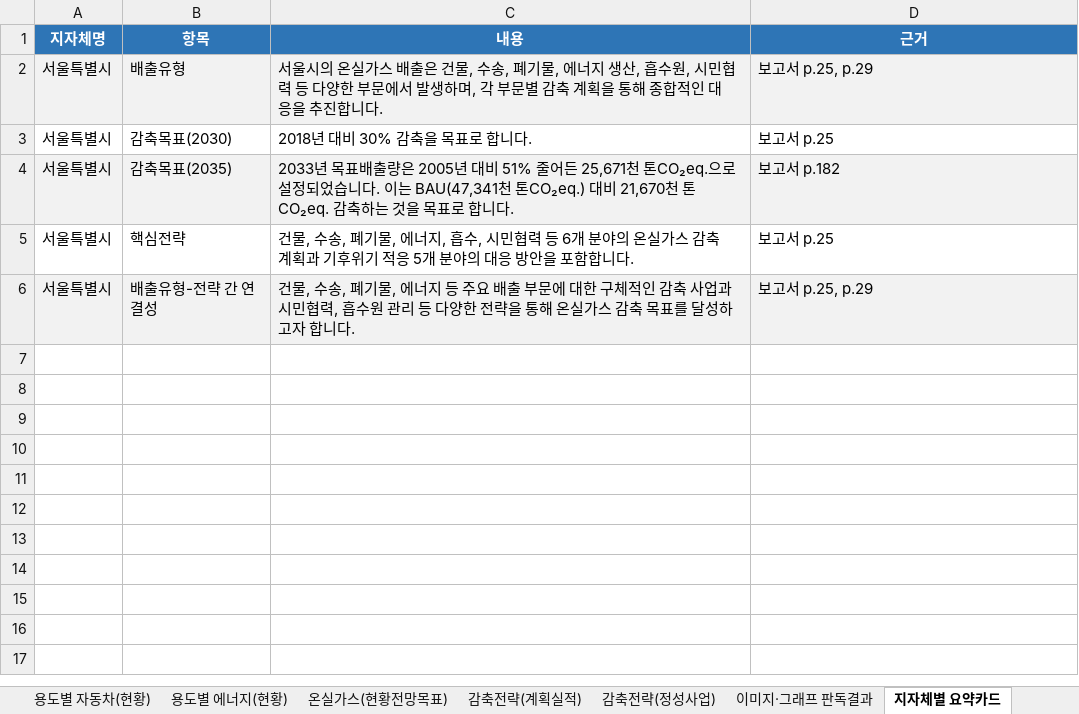
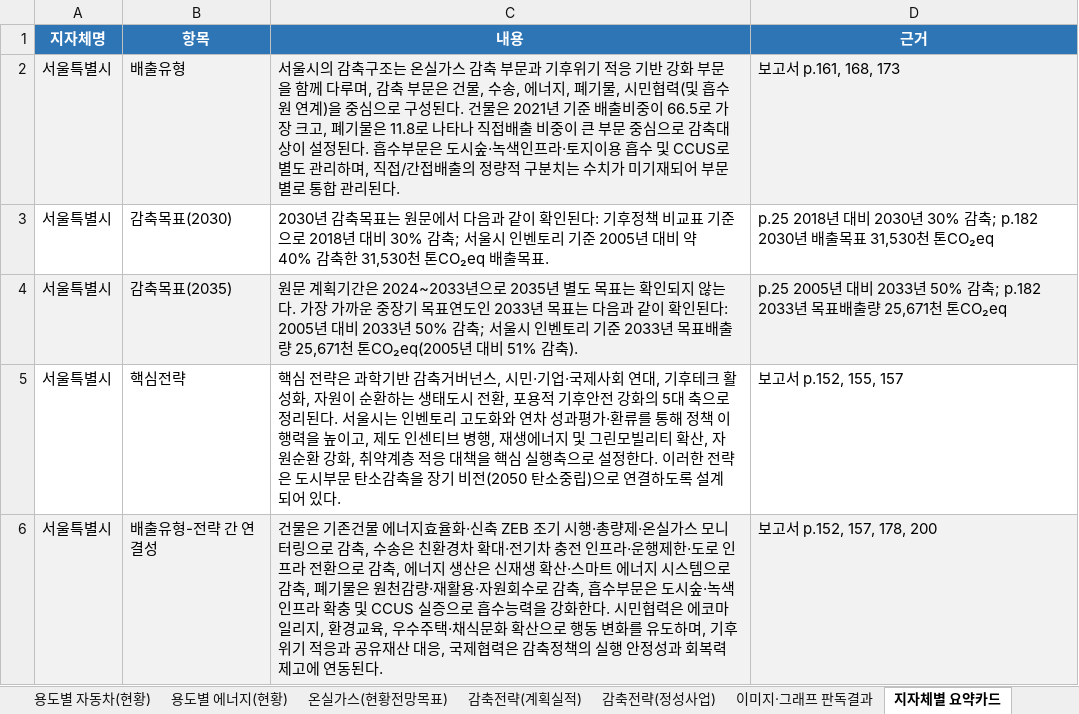
Before and after one commit to azureleo/2026_GovReport_Analyzer_Public, an Excel workbook: 서울_결과.xlsx, sheet 지자체별 요약카드, drawn as a sheet; values as stored, in another font and other column widths than the file's, no borders; the diff names each change by its address in the sheet, - before the commit and + after, or states it on an @@ line.

```diff
--- a/서울_결과.xlsx (sheet 지자체별 요약카드)
+++ b/서울_결과.xlsx (sheet 지자체별 요약카드)
-C2 (내용): …울시의 온실가스 배출은 건물, 수송, 폐기물, 에너지 생산, 흡수원, 시민협력 등 다양한 부문에서 발생하며, 각 부문별 감축 계획을 통해 종합적인 대응을 추진합니다.
+C2 (내용): …울시의 감축구조는 온실가스 감축 부문과 기후위기 적응 기반 강화 부문을 함께 다루며, 감축 부문은 건물, 수송, 에너지, 폐기물, 시민협력(및 흡수원 연계)을 중심으로 구성된다. 건물은 2021년 기준 배출비중이 66.5로 가장 크고, 폐기물은 11.8로 나타나 직접배출 비중이 큰 부문 중심으로 감축대상이 설정된다. 흡수부문은 도시숲·녹색인프라·토지이용 흡수 및 CCUS로 별도 관리하며, 직접/간접배출의 정량적 구분치는 수치가 미기재되어 부문별로 통합 관리된다.
-D2 (근거): 보고서 p.25, p.29
+D2 (근거): 보고서 p.161, 168, 173
-C3 (내용): 2018년 대비 30% 감축을 목표로 합니다.
+C3 (내용): 2030년 감축목표는 원문에서 다음과 같이 확인된다: 기후정책 비교표 기준으로 2018년 대비 30% 감축; 서울시 인벤토리 기준 2005년 대비 약 40% 감축한 31,530천 톤CO₂eq 배출목표.
-D3 (근거): 보고서 p.25
+D3 (근거): p.25 2018년 대비 2030년 30% 감축; p.182 2030년 배출목표 31,530천 톤CO₂eq
-C4 (내용): 2033년 목표배출량은 2005년 대비 51% 줄어든 25,671천 톤CO₂eq.으로 설정되었습니다. 이는 BAU(47,341천 톤CO₂eq.) 대비 21,670천 톤CO₂eq. 감축하는 것을 목표로 합니다.
+C4 (내용): 원문 계획기간은 2024~2033년으로 2035년 별도 목표는 확인되지 않는다. 가장 가까운 중장기 목표연도인 2033년 목표는 다음과 같이 확인된다: 2005년 대비 2033년 50% 감축; 서울시 인벤토리 기준 2033년 목표배출량 25,671천 톤CO₂eq(2005년 대비 51% 감축).
-D4 (근거): 보고서 p.182
+D4 (근거): p.25 2005년 대비 2033년 50% 감축; p.182 2033년 목표배출량 25,671천 톤CO₂eq
-C5 (내용): 건물, 수송, 폐기물, 에너지, 흡수, 시민협력 등 6개 분야의 온실가스 감축 계획과 기후위기 적응 5개 분야의 대응 방안을 포함합니다.
+C5 (내용): 핵심 전략은 과학기반 감축거버넌스, 시민·기업·국제사회 연대, 기후테크 활성화, 자원이 순환하는 생태도시 전환, 포용적 기후안전 강화의 5대 축으로 정리된다. 서울시는 인벤토리 고도화와 연차 성과평가·환류를 통해 정책 이행력을 높이고, 제도 인센티브 병행, 재생에너지 및 그린모빌리티 확산, 자원순환 강화, 취약계층 적응 대책을 핵심 실행축으로 설정한다. 이러한 전략은 도시부문 탄소감축을 장기 비전(2050 탄소중립)으로 연결하도록 설계되어 있다.
-D5 (근거): 보고서 p.25
+D5 (근거): 보고서 p.152, 155, 157
-C6 (내용): 건물, 수송, 폐기물, 에너지 등 주요 배출 부문에 대한 구체적인 감축 사업과 시민협력, 흡수원 관리 등 다양한 전략을 통해 온실가스 감축 목표를 달성하고자 합니다.
+C6 (내용): 건물은 기존건물 에너지효율화·신축 ZEB 조기 시행·총량제·온실가스 모니터링으로 감축, 수송은 친환경차 확대·전기차 충전 인프라·운행제한·도로 인프라 전환으로 감축, 에너지 생산은 신재생 확산·스마트 에너지 시스템으로 감축, 폐기물은 원천감량·재활용·자원회수로 감축, 흡수부문은 도시숲·녹색인프라 확충 및 CCUS 실증으로 흡수능력을 강화한다. 시민협력은 에코마일리지, 환경교육, 우수주택·채식문화 확산으로 행동 변화를 유도하며, 기후위기 적응과 공유재산 대응, 국제협력은 감축정책의 실행 안정성과 회복력 제고에 연동된다.
-D6 (근거): 보고서 p.25, p.29
+D6 (근거): 보고서 p.152, 157, 178, 200
```
Also changed, not shown: sheet 이미지·그래프 판독결과, sheet 감축전략(계획실적), sheet 감축전략(정성사업), sheet 온실가스(현황전망목표), sheet 용도별 에너지(현황), sheet 용도별 자동차(현황), 12 other files.
